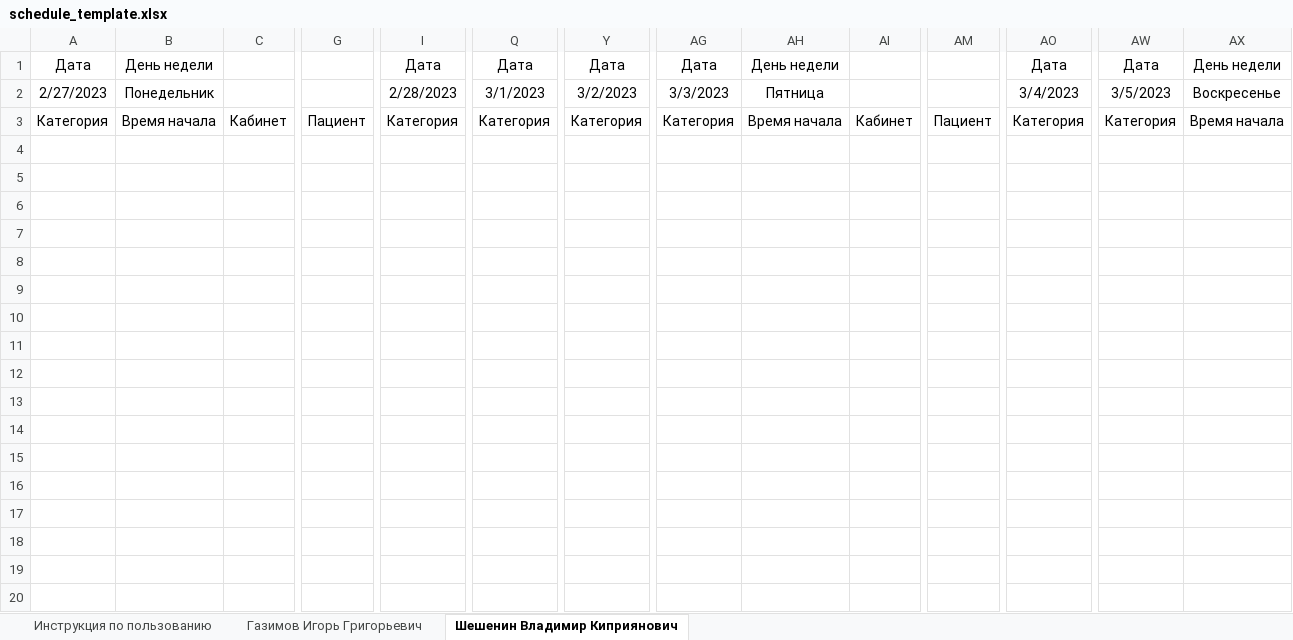
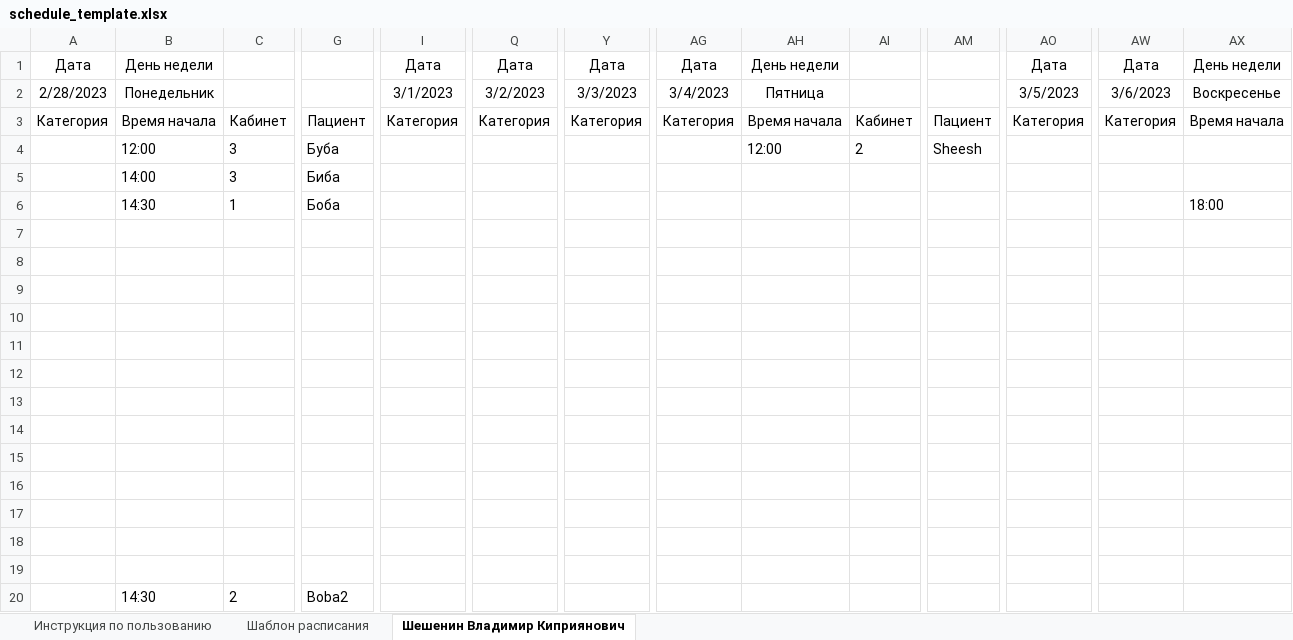
Before and after one commit to wh1tly337/bot_EEFM, an Excel workbook: auxiliary/schedule_template.xlsx, sheet Шешенин Владимир Киприянович, drawn as a sheet; only a part is shown, gaps mark what is left out; values as stored, in another font and other column widths than the file's, no borders; rows hold the shown columns only; the diff names each change by its address in the sheet, - before the commit and + after, or states it on an @@ line.

```diff
--- a/auxiliary/schedule_template.xlsx (sheet Шешенин Владимир Киприянович)
+++ b/auxiliary/schedule_template.xlsx (sheet Шешенин Владимир Киприянович)
-sheet tab: Газимов Игорь Григорьевич
+sheet tab: Шаблон расписания
-A2: 2/27/2023
+A2: 2/28/2023
-I2: 2/28/2023
+I2: 3/1/2023
-Q2: 3/1/2023
+Q2: 3/2/2023
-Y2: 3/2/2023
+Y2: 3/3/2023
-AG2: 3/3/2023
+AG2: 3/4/2023
-AO2: 3/4/2023
+AO2: 3/5/2023
-AW2: 3/5/2023
+AW2: 3/6/2023
+row 4:  | 12:00 | 3 | Буба |  |  |  |  | 12:00 | 2 | Sheesh
+row 5:  | 14:00 | 3 | Биба
+row 6:  | 14:30 | 1 | Боба |  |  |  |  |  |  |  |  |  | 18:00
+row 7: (empty)
+row 8: (empty)
+row 9: (empty)
+row 10: (empty)
+row 11: (empty)
+row 12: (empty)
+row 13: (empty)
+row 14: (empty)
+row 15: (empty)
+row 16: (empty)
+row 17: (empty)
+row 18: (empty)
+row 19: (empty)
+row 20:  | 14:30 | 2 | Boba2
```
Also changed, not shown: sheet Инструкция по пользованию, workers/current_schedule.xlsx, 7 other files.
